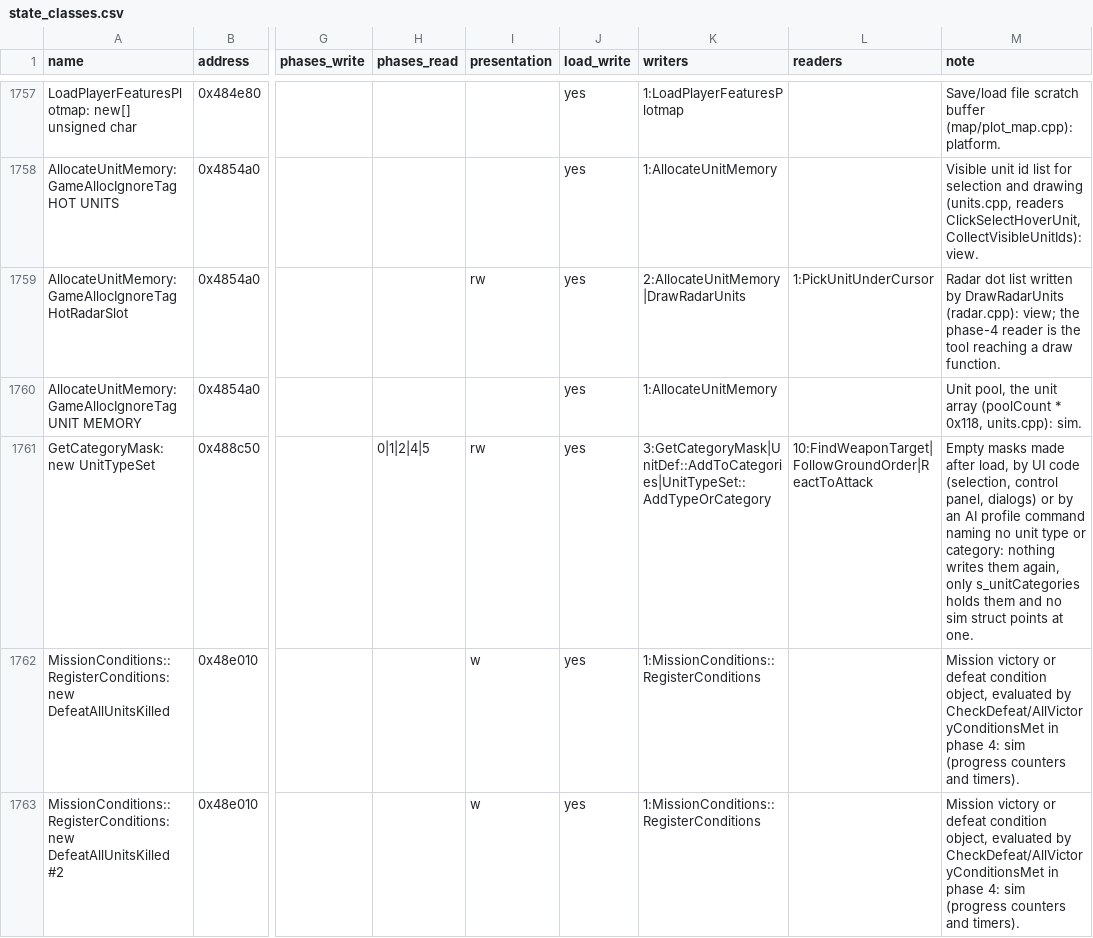
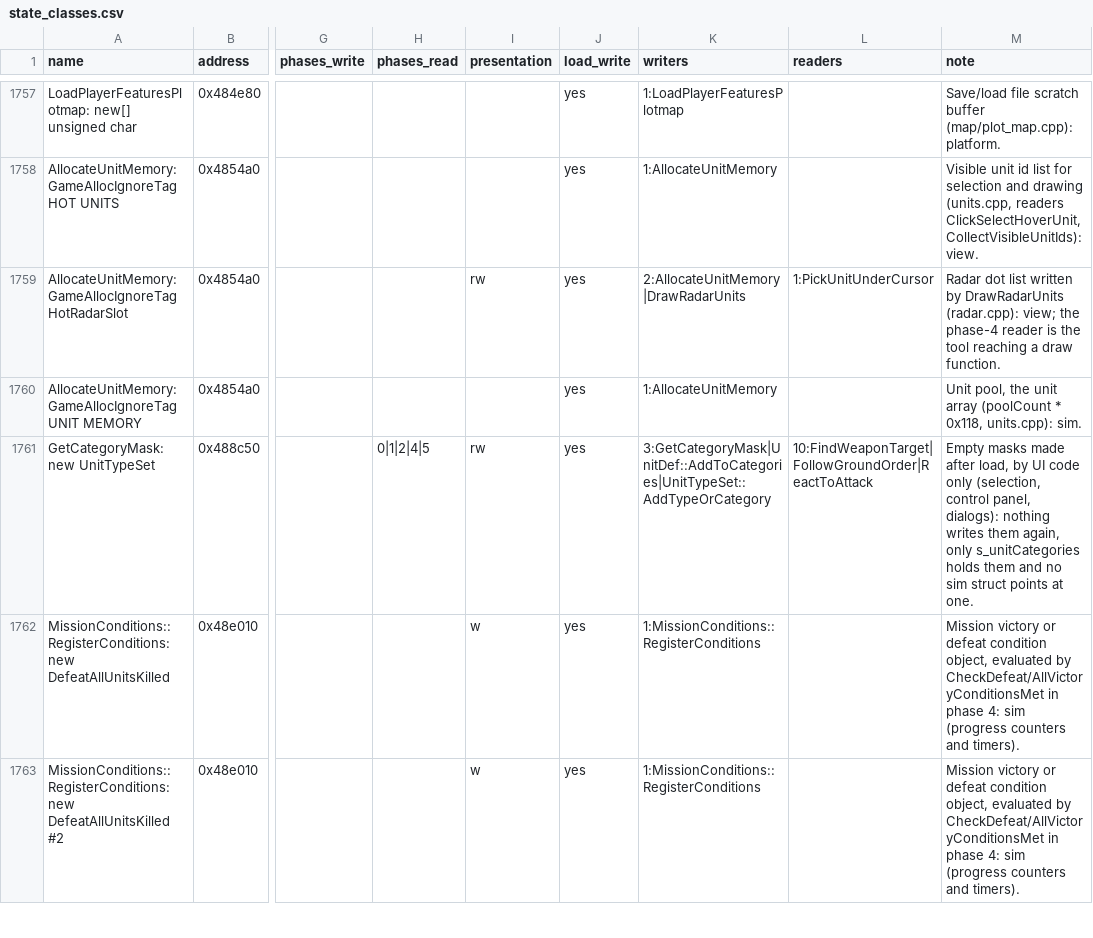
Before and after one commit to ozgb/byte-tactics-moddable, a CSV file: data/state_classes.csv, drawn as a sheet; only a part is shown, gaps mark what is left out; the diff names each change by its address in the sheet, - before the commit and + after, or states it on an @@ line.

```diff
--- a/data/state_classes.csv
+++ b/data/state_classes.csv
-M1761 (note): …UI code (selection, control panel, dialogs) or by an AI profile command naming no unit type or category: nothing writes…
+M1761 (note): …UI code only (selection, control panel, dialogs): nothing writes…
```
Also changed, not shown: 1 other file.
